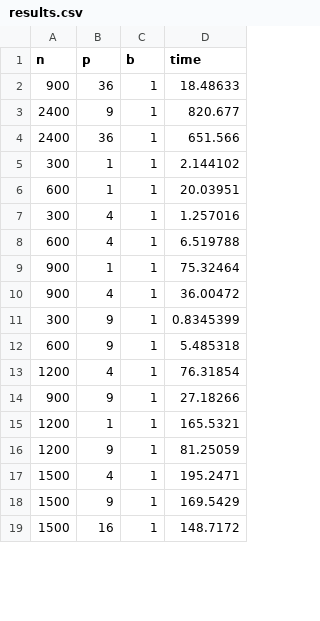
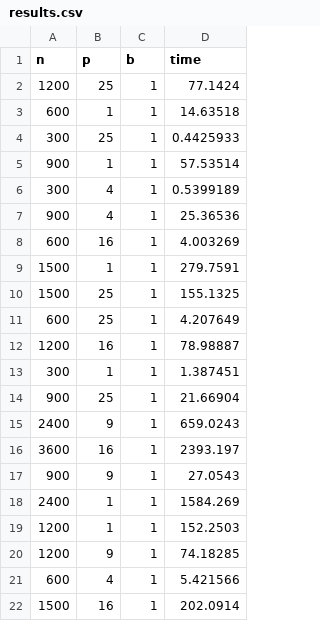
Before and after one commit to cornell-cs5220-f15/water, a CSV file: results/results.csv, drawn as a sheet; only a part is shown; the diff covers the shown part only.

Commit message:
results

```diff
--- a/results/results.csv
+++ b/results/results.csv
@@ -1,19 +1,22 @@
 n,p,b,time
-900,36,1,18.48633
-2400,9,1,820.677
-2400,36,1,651.566
-300,1,1,2.144102
-600,1,1,20.03951
-300,4,1,1.257016
-600,4,1,6.519788
-900,1,1,75.32464
-900,4,1,36.00472
-300,9,1,0.8345399
-600,9,1,5.485318
-1200,4,1,76.31854
-900,9,1,27.18266
-1200,1,1,165.5321
-1200,9,1,81.25059
-1500,4,1,195.2471
-1500,9,1,169.5429
-1500,16,1,148.7172
+1200,25,1,77.1424
+600,1,1,14.63518
+300,25,1,0.4425933
+900,1,1,57.53514
+300,4,1,0.5399189
+900,4,1,25.36536
+600,16,1,4.003269
+1500,1,1,279.7591
+1500,25,1,155.1325
+600,25,1,4.207649
+1200,16,1,78.98887
+300,1,1,1.387451
+900,25,1,21.66904
+2400,9,1,659.0243
+3600,16,1,2393.197
+900,9,1,27.0543
+2400,1,1,1584.269
+1200,1,1,152.2503
+1200,9,1,74.18285
+600,4,1,5.421566
+1500,16,1,202.0914
```
Also changed, not shown: 8 added rows, 12 removed rows and 9 edited cells elsewhere in this file, 5 other files.
